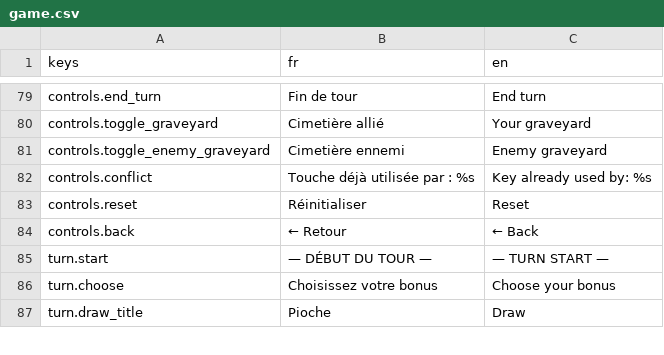
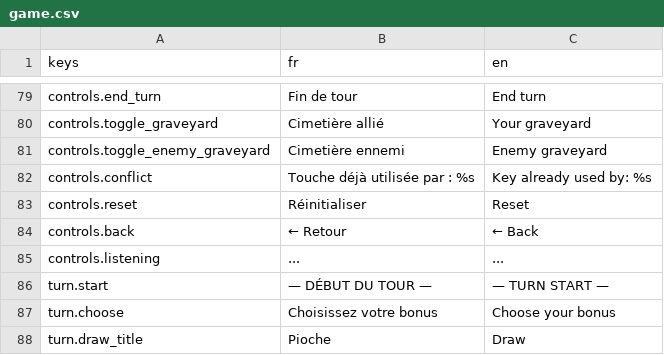
Before and after one commit to Nicolas82200/Wyrdane, a CSV file: translations/game.csv, drawn as a sheet; only a part is shown, gaps mark what is left out; the diff names each change by its address in the sheet, - before the commit and + after, or states it on an @@ line.

```diff
--- a/translations/game.csv
+++ b/translations/game.csv
+row 85: controls.listening | ... | ...
```
Also changed, not shown: 8 other files.
